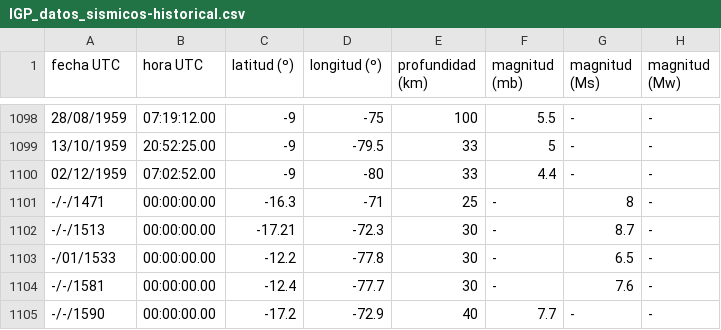
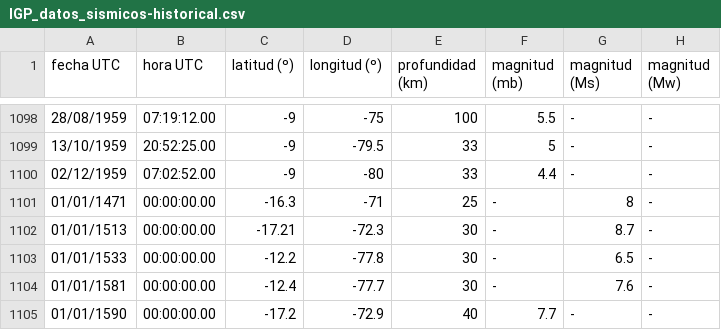
Before and after one commit to ccalobeto/earthquakes, a CSV file: data/IGP_datos_sismicos-historical.csv, drawn as a sheet; only a part is shown, gaps mark what is left out.

Commit message:
edit some rows of source csv file

```diff
--- a/data/IGP_datos_sismicos-historical.csv
+++ b/data/IGP_datos_sismicos-historical.csv
@@ -1100,6 +1100,6 @@ fecha UTC,hora UTC,latitud (º),longitud (º),profundidad (km),magnitud (mb),mag
 02/12/1959,07:02:52.00,-9,-80,33,4.4,-,-
--/-/1471,00:00:00.00,-16.3,-71,25,-,8,-
--/-/1513,00:00:00.00,-17.21,-72.3,30,-,8.7,-
--/01/1533,00:00:00.00,-12.2,-77.8,30,-,6.5,-
--/-/1581,00:00:00.00,-12.4,-77.7,30,-,7.6,-
--/-/1590,00:00:00.00,-17.2,-72.9,40,7.7,-,-
+01/01/1471,00:00:00.00,-16.3,-71,25,-,8,-
+01/01/1513,00:00:00.00,-17.21,-72.3,30,-,8.7,-
+01/01/1533,00:00:00.00,-12.2,-77.8,30,-,6.5,-
+01/01/1581,00:00:00.00,-12.4,-77.7,30,-,7.6,-
+01/01/1590,00:00:00.00,-17.2,-72.9,40,7.7,-,-
```
